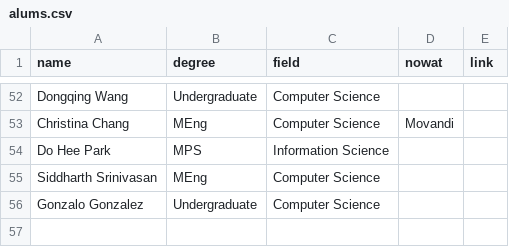
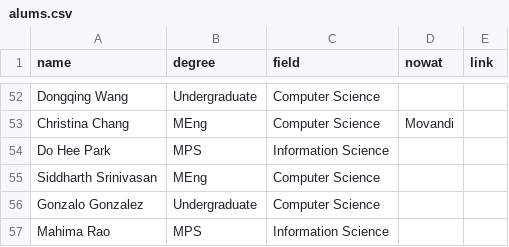
Before and after one commit to hrc2/hrc2.github.io, a CSV file: _data/alums.csv, drawn as a sheet; only a part is shown, gaps mark what is left out; the diff names each change by its address in the sheet, - before the commit and + after, or states it on an @@ line.

```diff
--- a/_data/alums.csv
+++ b/_data/alums.csv
+row 57: Mahima Rao | MPS | Information Science
```
Also changed, not shown: 3 other files.
